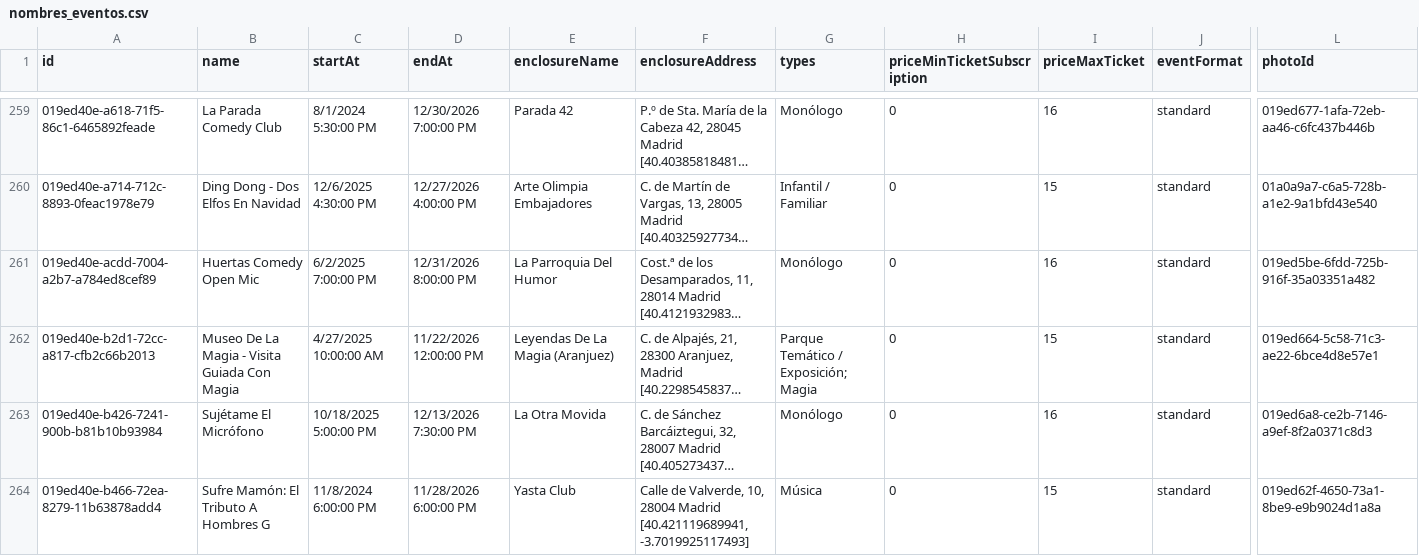
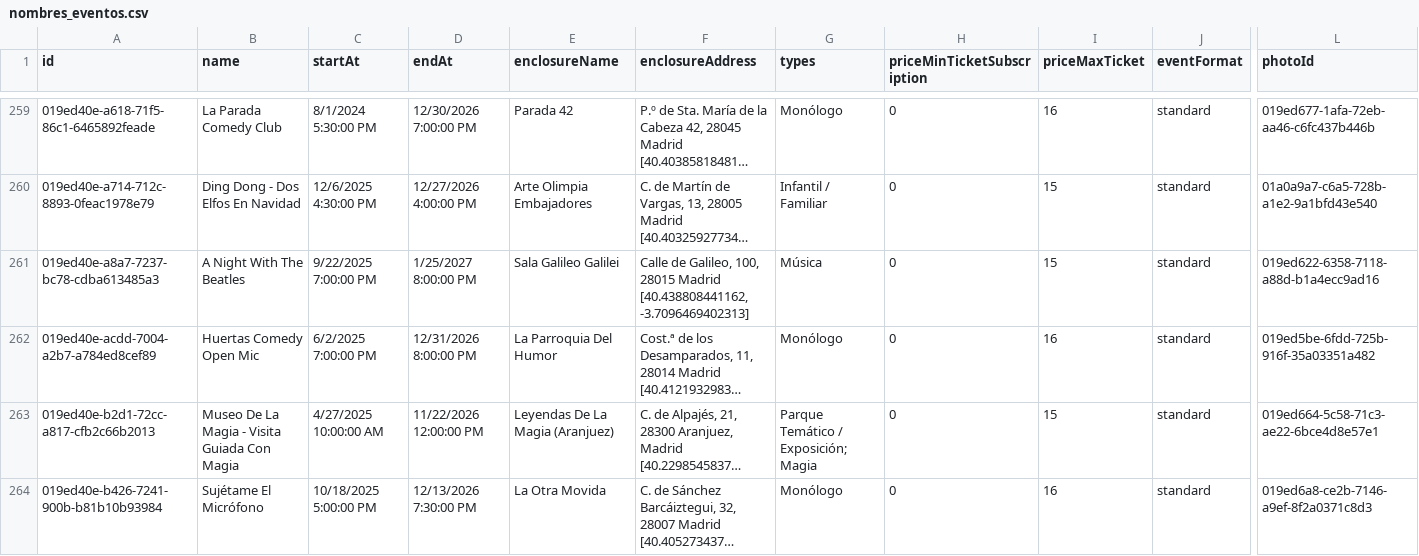
Before and after one commit to valonsot/ScheduleScript, a CSV file: nombres_eventos.csv, drawn as a sheet; only a part is shown, gaps mark what is left out; the shorter side is filled out with more unchanged rows; long unchanged cells end in …; rows hold the shown columns only; the diff names each change by its address in the sheet, - before the commit and + after, or states it on an @@ line.

```diff
--- a/nombres_eventos.csv
+++ b/nombres_eventos.csv
+row 261: 019ed40e-a8a7-7237-bc78-cdba613485a3 | A Night With The Beatles | 9/22/2025 7:00:00 PM | 1/25/2027 8:00:00 PM | Sala Galileo Galilei | Calle de Galileo, 100, 28015 Madrid [40.438808441162, -3.7096469402313] | Música | 0 | 15 | standard | 019ed622-6358-7118-a88d-b1a4ecc9ad16
```
